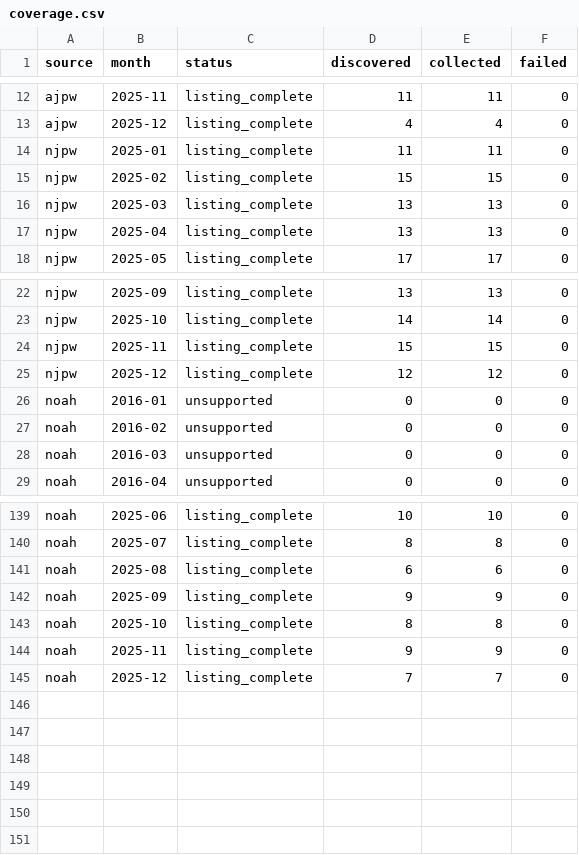
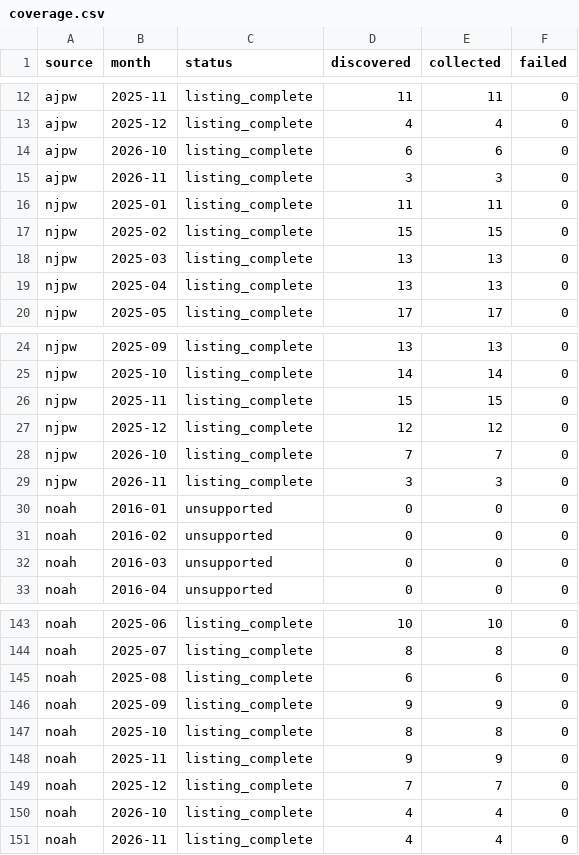
Before and after one commit to yutarowada0402/prowrestling-attendance, a CSV file: exports/coverage.csv, drawn as a sheet; only a part is shown, gaps mark what is left out.

```diff
--- a/exports/coverage.csv
+++ b/exports/coverage.csv
@@ -13,2 +13,4 @@ ajpw,2025-11,listing_complete,11,11,0
 ajpw,2025-12,listing_complete,4,4,0
+ajpw,2026-10,listing_complete,6,6,0
+ajpw,2026-11,listing_complete,3,3,0
 njpw,2025-01,listing_complete,11,11,0
@@ -25,2 +27,4 @@ njpw,2025-11,listing_complete,15,15,0
 njpw,2025-12,listing_complete,12,12,0
+njpw,2026-10,listing_complete,7,7,0
+njpw,2026-11,listing_complete,3,3,0
 noah,2016-01,unsupported,0,0,0
@@ -145 +149,3 @@ noah,2025-11,listing_complete,9,9,0
 noah,2025-12,listing_complete,7,7,0
+noah,2026-10,listing_complete,4,4,0
+noah,2026-11,listing_complete,4,4,0
```
Also changed, not shown: data/mappings/event_ids.csv, exports/attendance_by_venue.csv, 25 other files.
